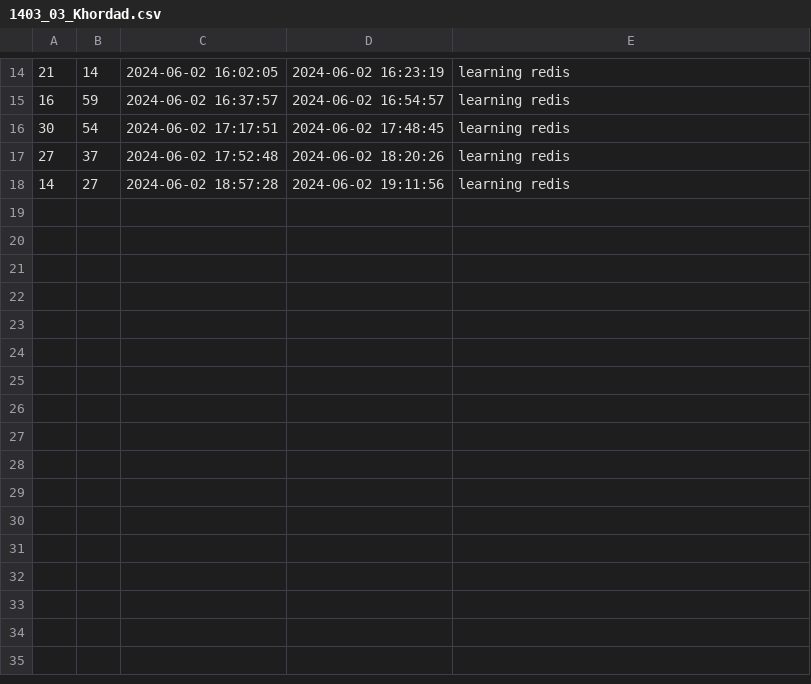
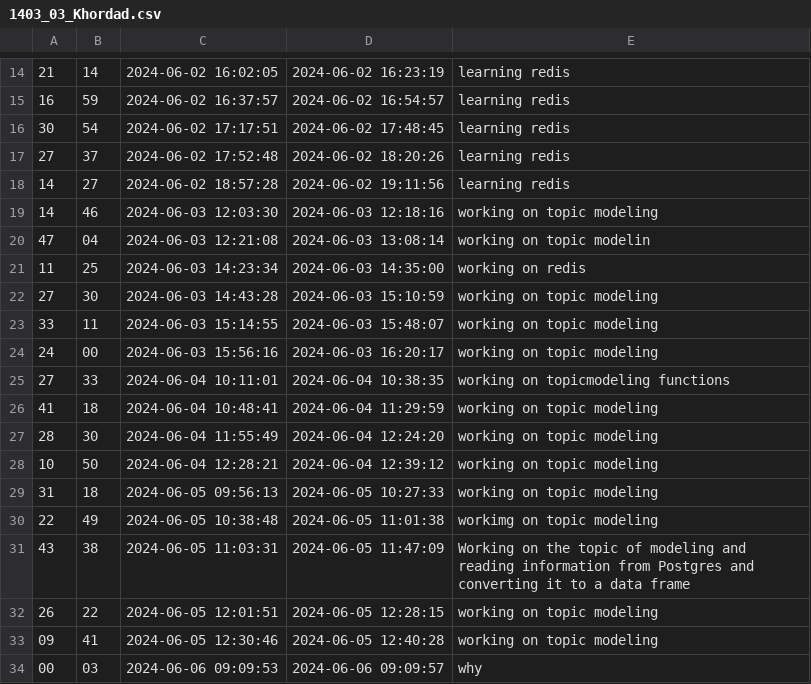
Before and after one commit to amirreza82mh/timer, a CSV file: 1403_03_Khordad.csv, drawn as a sheet; only a part is shown, gaps mark what is left out.

Commit message:
commit khordad for bug fixing

```diff
--- a/1403_03_Khordad.csv
+++ b/1403_03_Khordad.csv
@@ -18 +18,17 @@
 14,27,2024-06-02 18:57:28,2024-06-02 19:11:56,learning redis
+14,46,2024-06-03 12:03:30,2024-06-03 12:18:16,working on topic modeling
+47,04,2024-06-03 12:21:08,2024-06-03 13:08:14,working on topic modelin
+11,25,2024-06-03 14:23:34,2024-06-03 14:35:00,working on redis
+27,30,2024-06-03 14:43:28,2024-06-03 15:10:59,working on topic modeling
+33,11,2024-06-03 15:14:55,2024-06-03 15:48:07,working on topic modeling
+24,00,2024-06-03 15:56:16,2024-06-03 16:20:17,working on topic modeling
+27,33,2024-06-04 10:11:01,2024-06-04 10:38:35,working on topicmodeling functions
+41,18,2024-06-04 10:48:41,2024-06-04 11:29:59,working on topic modeling
+28,30,2024-06-04 11:55:49,2024-06-04 12:24:20,working on topic modeling
+10,50,2024-06-04 12:28:21,2024-06-04 12:39:12,working on topic modeling
+31,18,2024-06-05 09:56:13,2024-06-05 10:27:33,working on topic modeling
+22,49,2024-06-05 10:38:48,2024-06-05 11:01:38,workimg on topic modeling
+43,38,2024-06-05 11:03:31,2024-06-05 11:47:09,Working on the topic of modeling and reading information from Postgres and converting it to a data frame
+26,22,2024-06-05 12:01:51,2024-06-05 12:28:15,working on topic modeling
+09,41,2024-06-05 12:30:46,2024-06-05 12:40:28,working on topic modeling
+00,03,2024-06-06 09:09:53,2024-06-06 09:09:57,why
```
